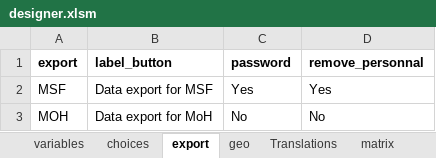
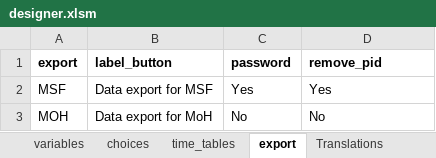
Before and after one commit to epicentre-msf/outbreak-tools, an Excel workbook: src/designer.xlsm, sheet export, drawn as a sheet; values as stored, in another font and other column widths than the file's, no borders; the diff names each change by its address in the sheet, - before the commit and + after, or states it on an @@ line.

```diff
--- a/src/designer.xlsm (sheet export)
+++ b/src/designer.xlsm (sheet export)
-sheet tab: geo
-sheet tab: matrix
+sheet tab: time_tables
-D1: remove_personnal
+D1: remove_pid
```
Also changed, not shown: sheet Translations, sheet variables, charts or pictures.
